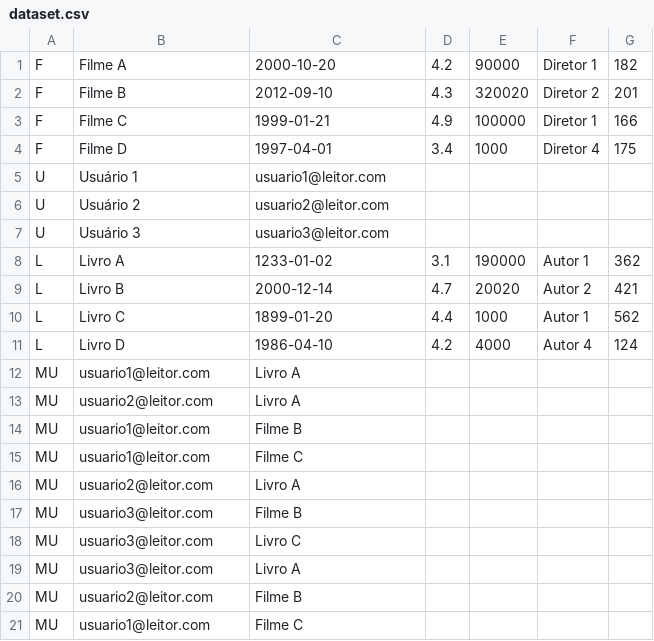
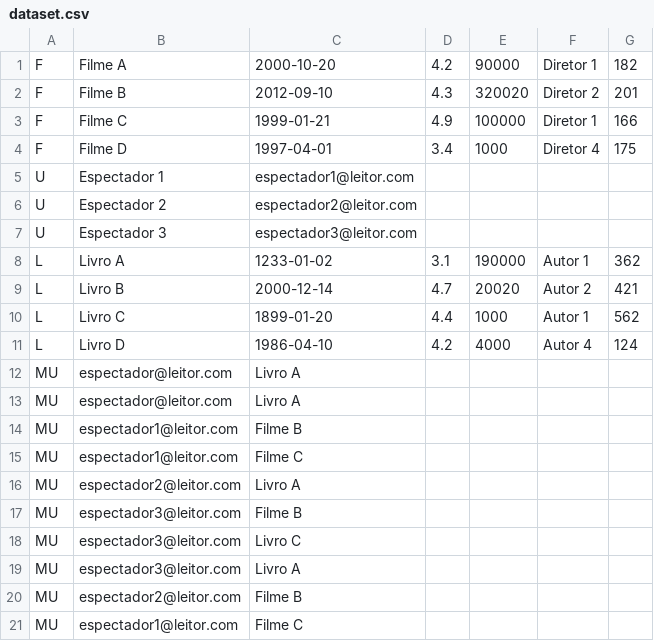
Before and after one commit to Sithion/java-projeto, a CSV file: files/dataset.csv, drawn as a sheet.

```diff
--- a/files/dataset.csv
+++ b/files/dataset.csv
@@ -4,5 +4,5 @@ F;Filme C;1999-01-21;4.9;100000;Diretor 1;166
 F;Filme D;1997-04-01;3.4;1000;Diretor 4;175
-U;Usuário 1;usuario1@leitor.com
-U;Usuário 2;usuario2@leitor.com
-U;Usuário 3;usuario3@leitor.com
+U;Espectador 1;espectador1@leitor.com
+U;Espectador 2;espectador2@leitor.com
+U;Espectador 3;espectador3@leitor.com
 L;Livro A;1233-01-02;3.1;190000;Autor 1;362
@@ -11,11 +11,11 @@ L;Livro C;1899-01-20;4.4;1000;Autor 1;562
 L;Livro D;1986-04-10;4.2;4000;Autor 4;124
-MU;usuario1@leitor.com;Livro A
-MU;usuario2@leitor.com;Livro A
-MU;usuario1@leitor.com;Filme B
-MU;usuario1@leitor.com;Filme C
-MU;usuario2@leitor.com;Livro A
-MU;usuario3@leitor.com;Filme B
-MU;usuario3@leitor.com;Livro C
-MU;usuario3@leitor.com;Livro A
-MU;usuario2@leitor.com;Filme B
-MU;usuario1@leitor.com;Filme C
+MU;espectador@leitor.com;Livro A
+MU;espectador@leitor.com;Livro A
+MU;espectador1@leitor.com;Filme B
+MU;espectador1@leitor.com;Filme C
+MU;espectador2@leitor.com;Livro A
+MU;espectador3@leitor.com;Filme B
+MU;espectador3@leitor.com;Livro C
+MU;espectador3@leitor.com;Livro A
+MU;espectador2@leitor.com;Filme B
+MU;espectador1@leitor.com;Filme C
```
Also changed, not shown: 24 other files.
